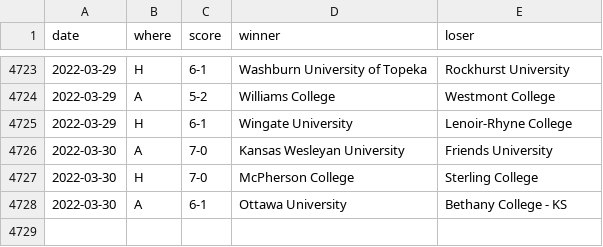
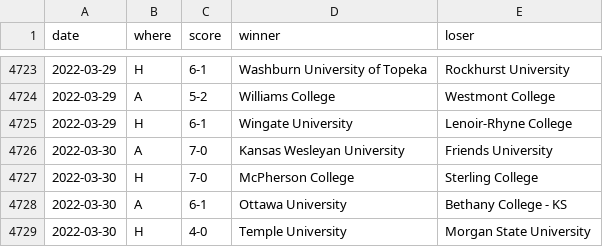
Before and after one commit to TennisOpenData/college-tennis-massey, a TSV file: 2021-22_men_results.tsv, drawn as a sheet; only a part is shown, gaps mark what is left out.

```diff
--- a/2021-22_men_results.tsv
+++ b/2021-22_men_results.tsv
@@ -4728 +4728,2 @@ date	where	score	winner	loser
 2022-03-30	A	6-1	Ottawa University	Bethany College - KS
+2022-03-30	H	4-0	Temple University	Morgan State University
```
Also changed, not shown: 2021-22_women_results.tsv.
